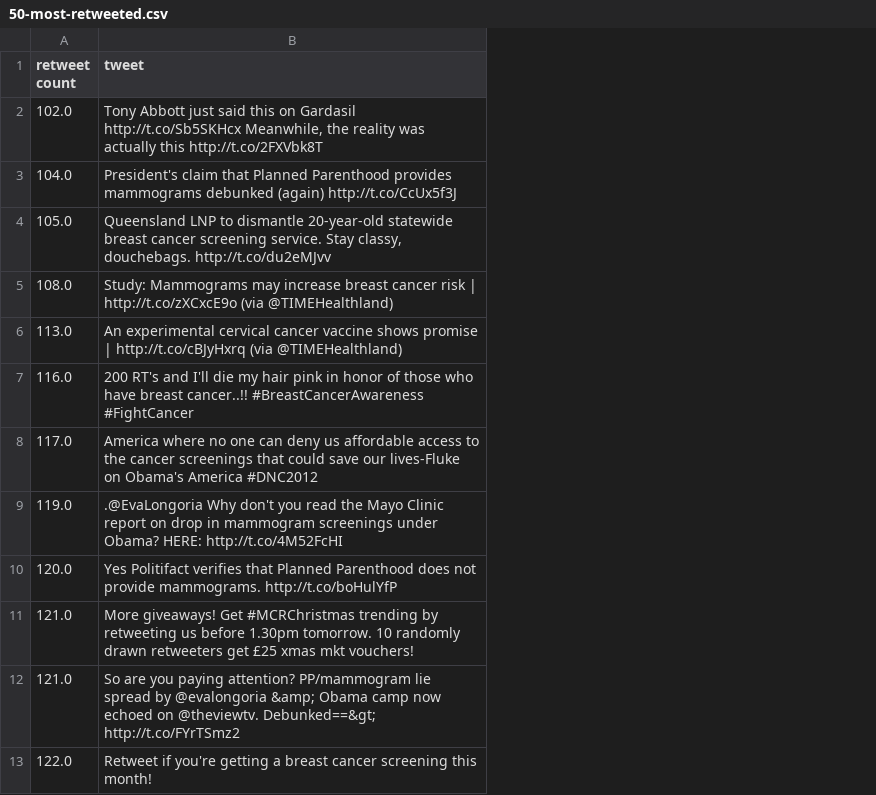
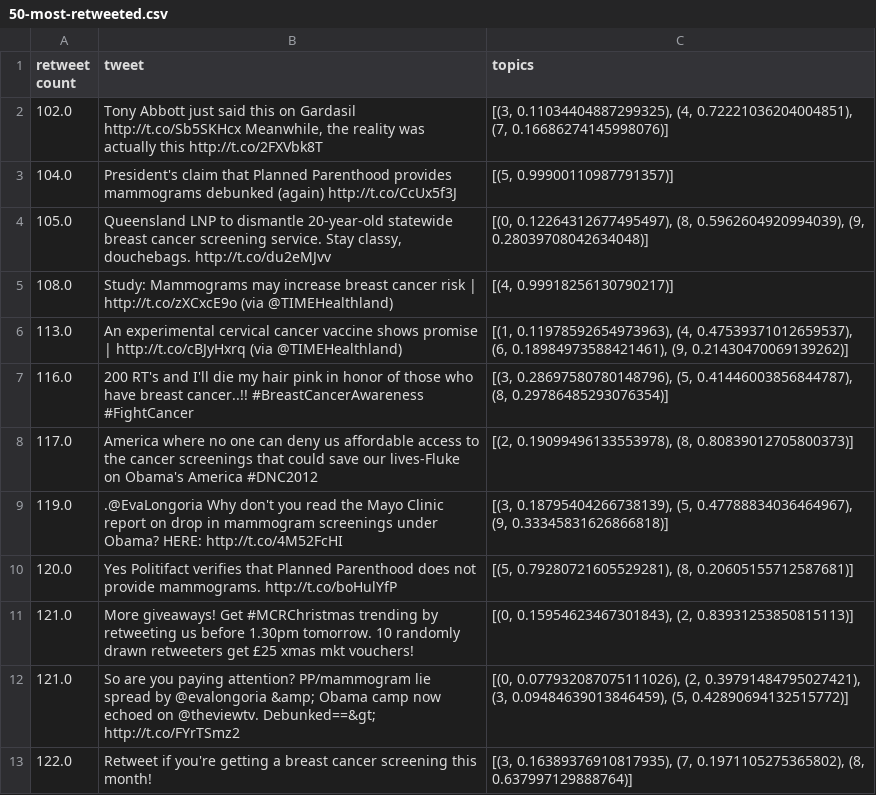
Before and after one commit to brucexia6116/snowball, a CSV file: data/50-most-retweeted.csv, drawn as a sheet; only a part is shown; the diff names each change by its address in the sheet, - before the commit and + after, or states it on an @@ line.

Commit message:
updating tweet output

```diff
--- a/data/50-most-retweeted.csv
+++ b/data/50-most-retweeted.csv
+column C (topics), rows 2-13: [(3, 0.11034404887299325), (4, 0.72221036204004851), (7, 0.16686274145998076)] | [(5, 0.99900110987791357)] | [(0, 0.12264312677495497), (8, 0.5962604920994039), (9, 0.28039708042634048)] | [(4, 0.99918256130790217)] | [(1, 0.11978592654973963), (4, 0.47539371012659537), (6, 0.18984973588421461), (9, 0.21430470069139262)] | [(3, 0.28697580780148796), (5, 0.41446003856844787), (8, 0.29786485293076354)] | [(2, 0.19099496133553978), (8, 0.80839012705800373)] | [(3, 0.18795404266738139), (5, 0.47788834036464967), (9, 0.33345831626866818)] | [(5, 0.79280721605529281), (8, 0.20605155712587681)] | [(0, 0.15954623467301843), (2, 0.83931253850815113)] | [(0, 0.077932087075111026), (2, 0.39791484795027421), (3, 0.09484639013846459), (5, 0.42890694132515772)] | [(3, 0.16389376910817935), (7, 0.1971105275365802), (8, 0.637997129888764)]
```
Also changed, not shown: data/50-least-retweeted.csv.
